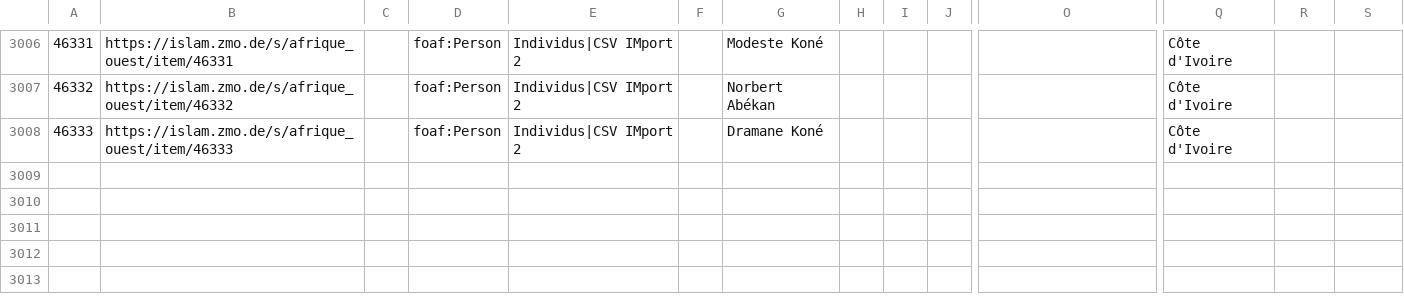
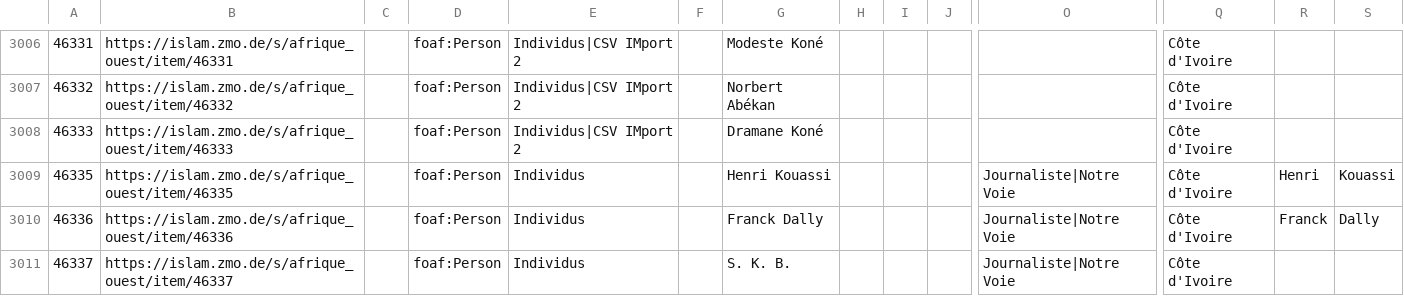
Before and after one commit to fmadore/Islam-West-Africa-Collection, a CSV file: Metadata/CSV/index.csv, drawn as a sheet; only a part is shown, gaps mark what is left out; rows hold the shown columns only; the diff names each change by its address in the sheet, - before the commit and + after, or states it on an @@ line.

Commit message:
Update metadata

```diff
--- a/Metadata/CSV/index.csv
+++ b/Metadata/CSV/index.csv
+row 3009: 46335 | https://islam.zmo.de/s/afrique_ouest/item/46335 |  | foaf:Person | Individus |  | Henri Kouassi |  |  |  | Journaliste|Notre Voie | Côte d'Ivoire | Henri | Kouassi
+row 3010: 46336 | https://islam.zmo.de/s/afrique_ouest/item/46336 |  | foaf:Person | Individus |  | Franck Dally |  |  |  | Journaliste|Notre Voie | Côte d'Ivoire | Franck | Dally
+row 3011: 46337 | https://islam.zmo.de/s/afrique_ouest/item/46337 |  | foaf:Person | Individus |  | S. K. B. |  |  |  | Journaliste|Notre Voie | Côte d'Ivoire
```
Also changed, not shown: 1 other file.
